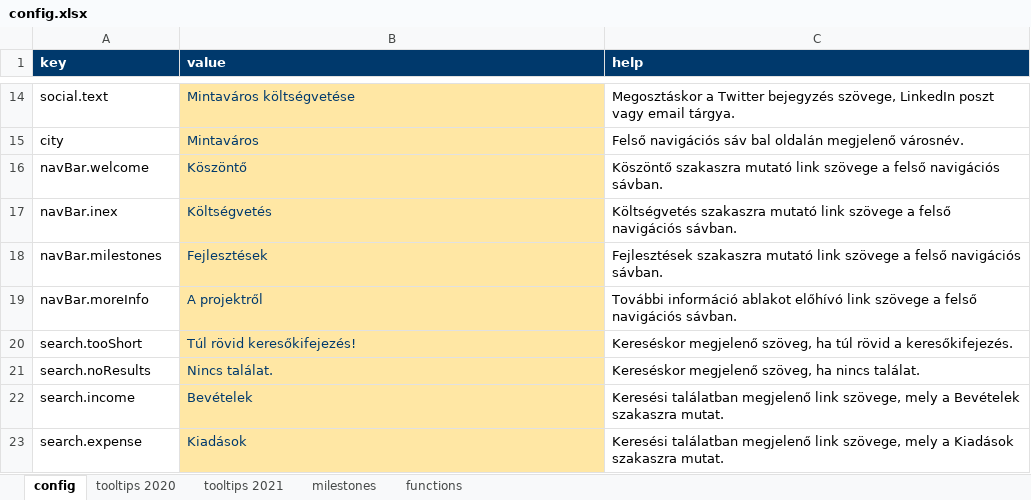
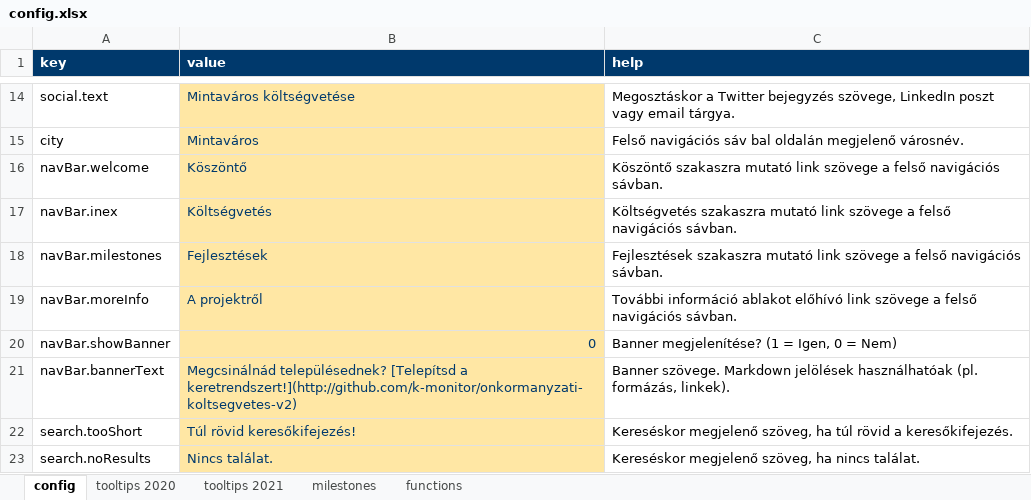
Before and after one commit to k-monitor/onkormanyzati-koltsegvetes-v2, an Excel workbook: input/config.xlsx, sheet config, drawn as a sheet; only a part is shown, gaps mark what is left out; the shorter side is filled out with more unchanged rows; values as stored, in another font and other column widths than the file's, no borders; the diff names each change by its address in the sheet, - before the commit and + after, or states it on an @@ line.

Commit message:
make banner configurable

```diff
--- a/input/config.xlsx (sheet config)
+++ b/input/config.xlsx (sheet config)
+row 20: navBar.showBanner | 0 | Banner megjelenítése? (1 = Igen, 0 = Nem)
+row 21: navBar.bannerText | Megcsinálnád településednek? [Telepítsd a keretrendszert!](http://github.com/k-monitor/onkormanyzati-koltsegvetes-v2) | Banner szövege. Markdown jelölések használhatóak (pl. formázás, linkek).
```
Also changed, not shown: 1 other file.
